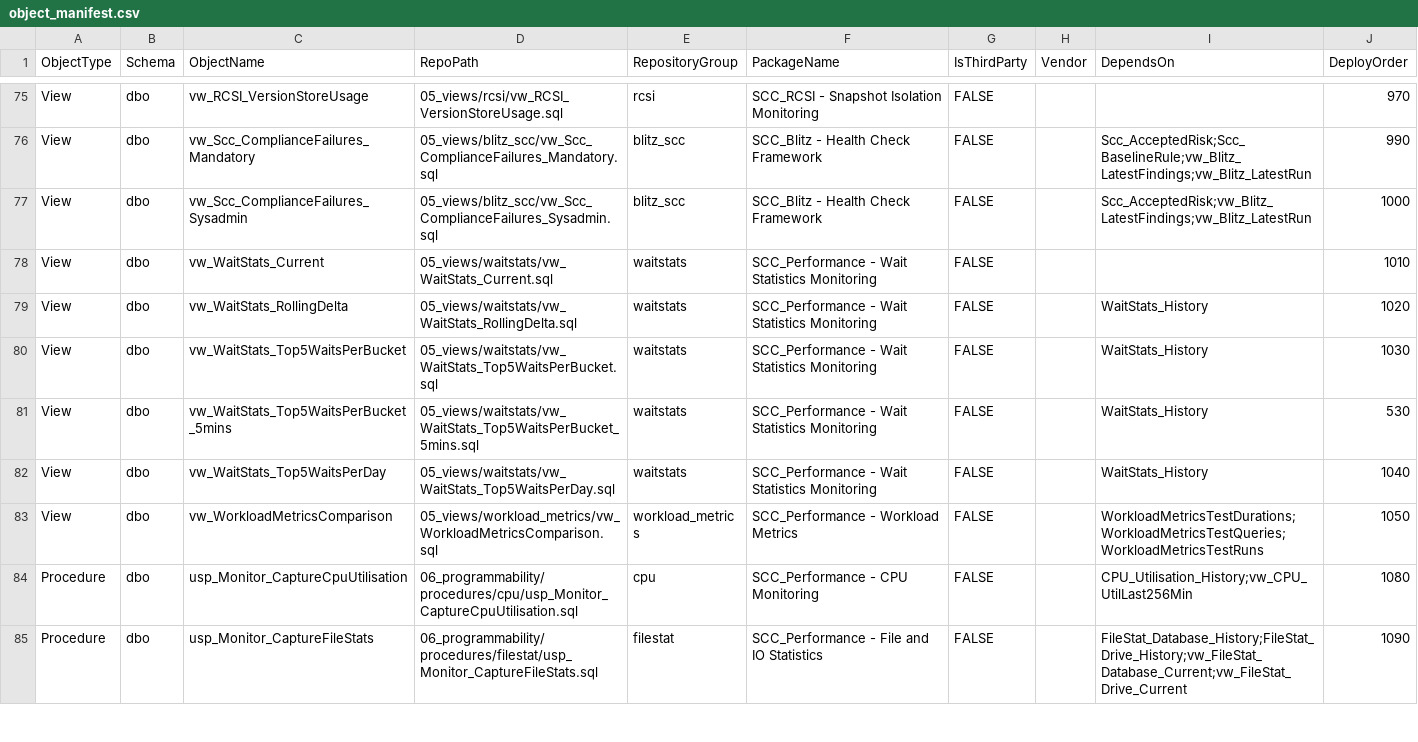
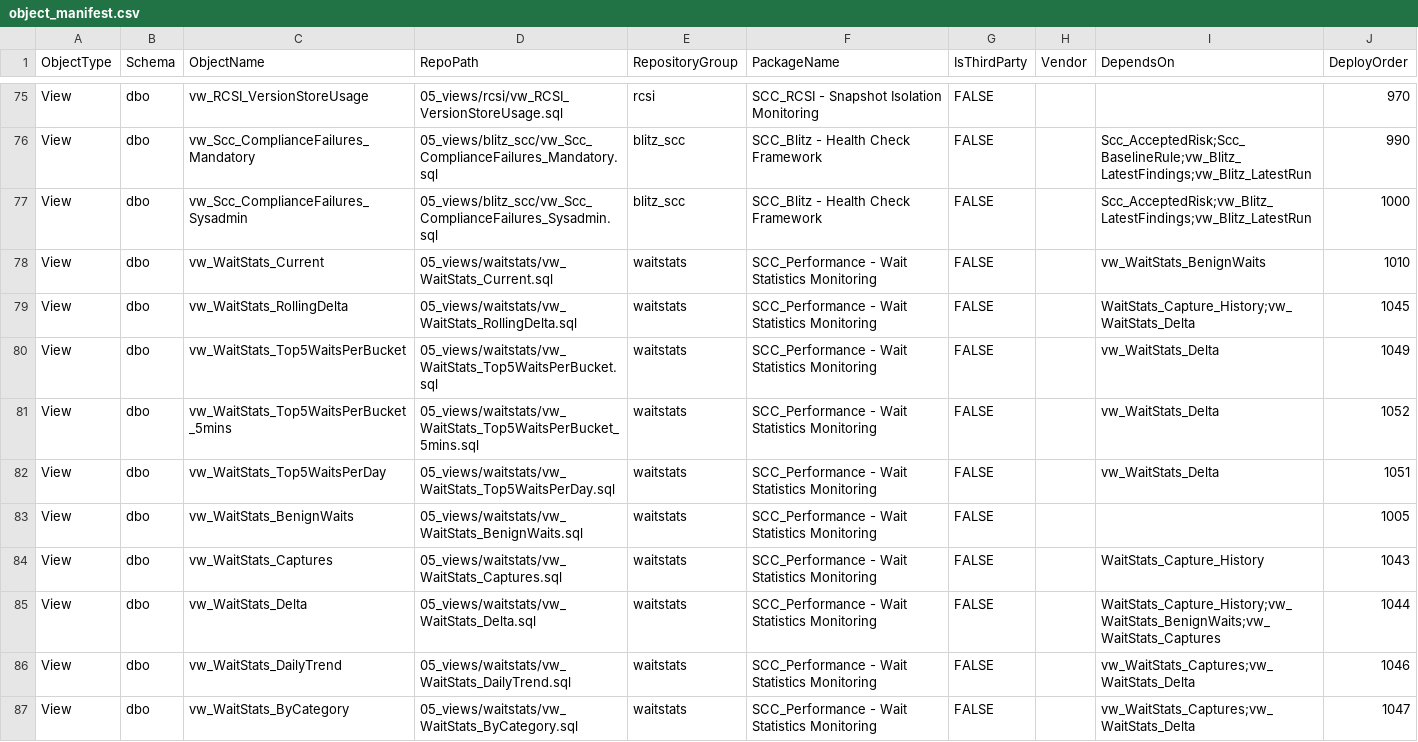
Before and after one commit to KellyMagnierSCC/dba-database_clone, a CSV file: 10_metadata/object_manifest.csv, drawn as a sheet; only a part is shown, gaps mark what is left out; the shorter side is filled out with more unchanged rows; the diff covers the shown part only.

```diff
--- a/10_metadata/object_manifest.csv
+++ b/10_metadata/object_manifest.csv
@@ -77,6 +77,11 @@ View,dbo,vw_Scc_ComplianceFailures_Mandatory,05_views/blitz_scc/vw_Scc_Complianc
 View,dbo,vw_Scc_ComplianceFailures_Sysadmin,05_views/blitz_scc/vw_Scc_ComplianceFailures_Sysadmin.sql,blitz_scc,SCC_Blitz - Health Check Framework,FALSE,,Scc_AcceptedRisk;vw_Blitz_LatestFindings;vw_Blitz_LatestRun,1000
-View,dbo,vw_WaitStats_Current,05_views/waitstats/vw_WaitStats_Current.sql,waitstats,SCC_Performance - Wait Statistics Monitoring,FALSE,,,1010
-View,dbo,vw_WaitStats_RollingDelta,05_views/waitstats/vw_WaitStats_RollingDelta.sql,waitstats,SCC_Performance - Wait Statistics Monitoring,FALSE,,WaitStats_History,1020
-View,dbo,vw_WaitStats_Top5WaitsPerBucket,05_views/waitstats/vw_WaitStats_Top5WaitsPerBucket.sql,waitstats,SCC_Performance - Wait Statistics Monitoring,FALSE,,WaitStats_History,1030
-View,dbo,vw_WaitStats_Top5WaitsPerBucket_5mins,05_views/waitstats/vw_WaitStats_Top5WaitsPerBucket_5mins.sql,waitstats,SCC_Performance - Wait Statistics Monitoring,FALSE,,WaitStats_History,530
-View,dbo,vw_WaitStats_Top5WaitsPerDay,05_views/waitstats/vw_WaitStats_Top5WaitsPerDay.sql,waitstats,SCC_Performance - Wait Statistics Monitoring,FALSE,,WaitStats_History,1040
+View,dbo,vw_WaitStats_Current,05_views/waitstats/vw_WaitStats_Current.sql,waitstats,SCC_Performance - Wait Statistics Monitoring,FALSE,,vw_WaitStats_BenignWaits,1010
+View,dbo,vw_WaitStats_RollingDelta,05_views/waitstats/vw_WaitStats_RollingDelta.sql,waitstats,SCC_Performance - Wait Statistics Monitoring,FALSE,,WaitStats_Capture_History;vw_WaitStats_Delta,1045
+View,dbo,vw_WaitStats_Top5WaitsPerBucket,05_views/waitstats/vw_WaitStats_Top5WaitsPerBucket.sql,waitstats,SCC_Performance - Wait Statistics Monitoring,FALSE,,vw_WaitStats_Delta,1049
+View,dbo,vw_WaitStats_Top5WaitsPerBucket_5mins,05_views/waitstats/vw_WaitStats_Top5WaitsPerBucket_5mins.sql,waitstats,SCC_Performance - Wait Statistics Monitoring,FALSE,,vw_WaitStats_Delta,1052
+View,dbo,vw_WaitStats_Top5WaitsPerDay,05_views/waitstats/vw_WaitStats_Top5WaitsPerDay.sql,waitstats,SCC_Performance - Wait Statistics Monitoring,FALSE,,vw_WaitStats_Delta,1051
+View,dbo,vw_WaitStats_BenignWaits,05_views/waitstats/vw_WaitStats_BenignWaits.sql,waitstats,SCC_Performance - Wait Statistics Monitoring,FALSE,,,1005
+View,dbo,vw_WaitStats_Captures,05_views/waitstats/vw_WaitStats_Captures.sql,waitstats,SCC_Performance - Wait Statistics Monitoring,FALSE,,WaitStats_Capture_History,1043
+View,dbo,vw_WaitStats_Delta,05_views/waitstats/vw_WaitStats_Delta.sql,waitstats,SCC_Performance - Wait Statistics Monitoring,FALSE,,WaitStats_Capture_History;vw_WaitStats_BenignWaits;vw_WaitStats_Captures,1044
+View,dbo,vw_WaitStats_DailyTrend,05_views/waitstats/vw_WaitStats_DailyTrend.sql,waitstats,SCC_Performance - Wait Statistics Monitoring,FALSE,,vw_WaitStats_Captures;vw_WaitStats_Delta,1046
+View,dbo,vw_WaitStats_ByCategory,05_views/waitstats/vw_WaitStats_ByCategory.sql,waitstats,SCC_Performance - Wait Statistics Monitoring,FALSE,,vw_WaitStats_Captures;vw_WaitStats_Delta,1047
```
Also changed, not shown: 1 added row and 5 edited cells elsewhere in this file, 8 other files.
